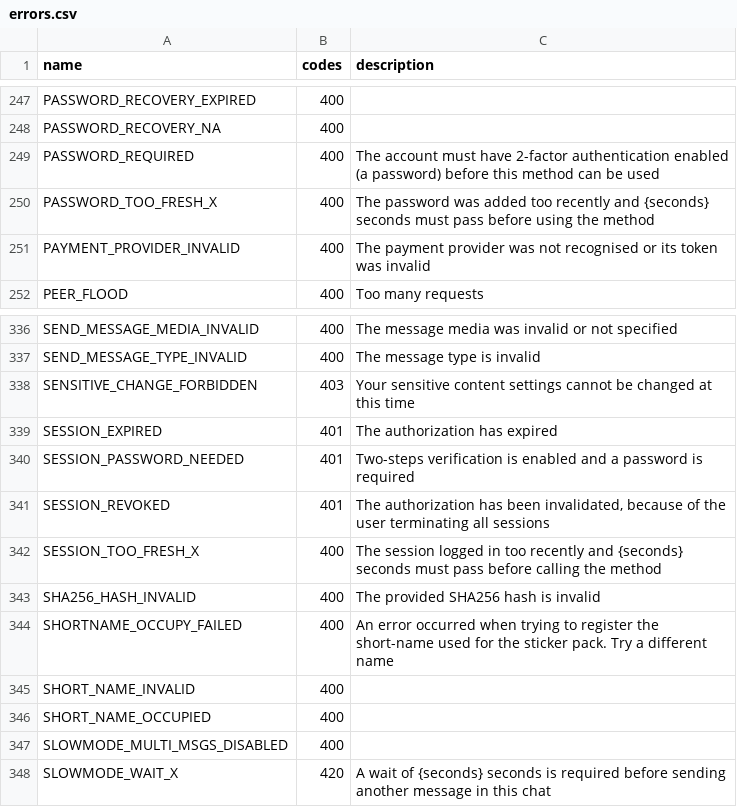
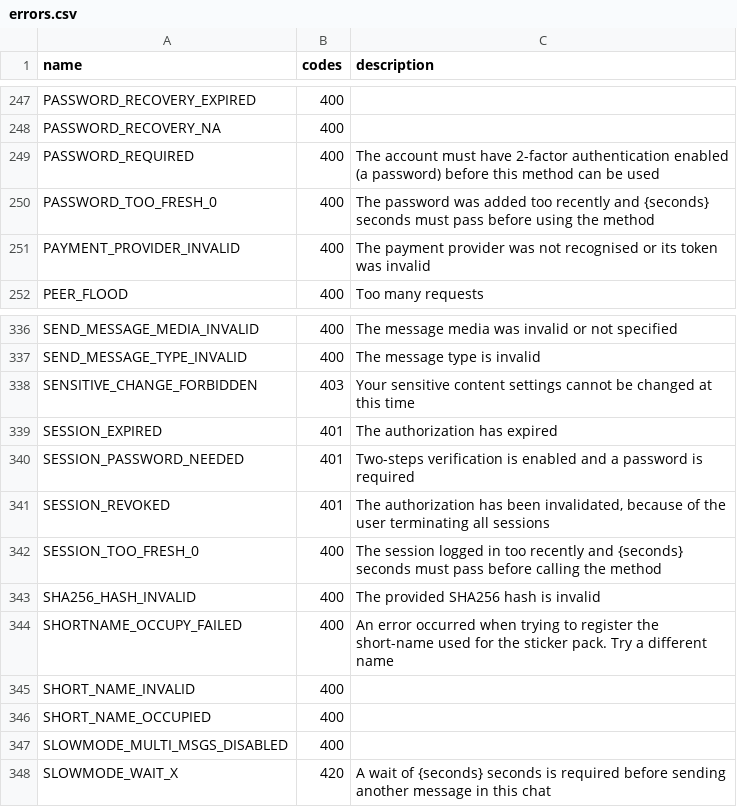
Before and after one commit to hikariatama/Telethon, a CSV file: telethon_generator/data/errors.csv, drawn as a sheet; only a part is shown, gaps mark what is left out.

Commit message:
Playing around rpc errors

```diff
--- a/telethon_generator/data/errors.csv
+++ b/telethon_generator/data/errors.csv
@@ -249,3 +249,3 @@ PASSWORD_RECOVERY_NA,400,
 PASSWORD_REQUIRED,400,The account must have 2-factor authentication enabled (a password) before this method can be used
-PASSWORD_TOO_FRESH_X,400,The password was added too recently and {seconds} seconds must pass before using the method
+PASSWORD_TOO_FRESH_0,400,The password was added too recently and {seconds} seconds must pass before using the method
 PAYMENT_PROVIDER_INVALID,400,The payment provider was not recognised or its token was invalid
@@ -341,3 +341,3 @@ SESSION_PASSWORD_NEEDED,401,Two-steps verification is enabled and a password is
 SESSION_REVOKED,401,"The authorization has been invalidated, because of the user terminating all sessions"
-SESSION_TOO_FRESH_X,400,The session logged in too recently and {seconds} seconds must pass before calling the method
+SESSION_TOO_FRESH_0,400,The session logged in too recently and {seconds} seconds must pass before calling the method
 SHA256_HASH_INVALID,400,The provided SHA256 hash is invalid
```
